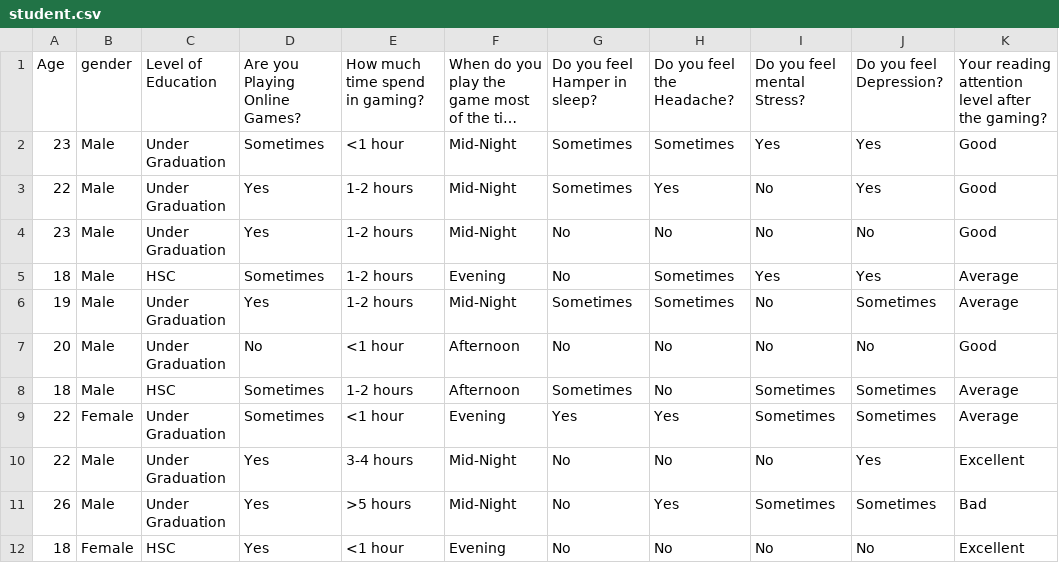
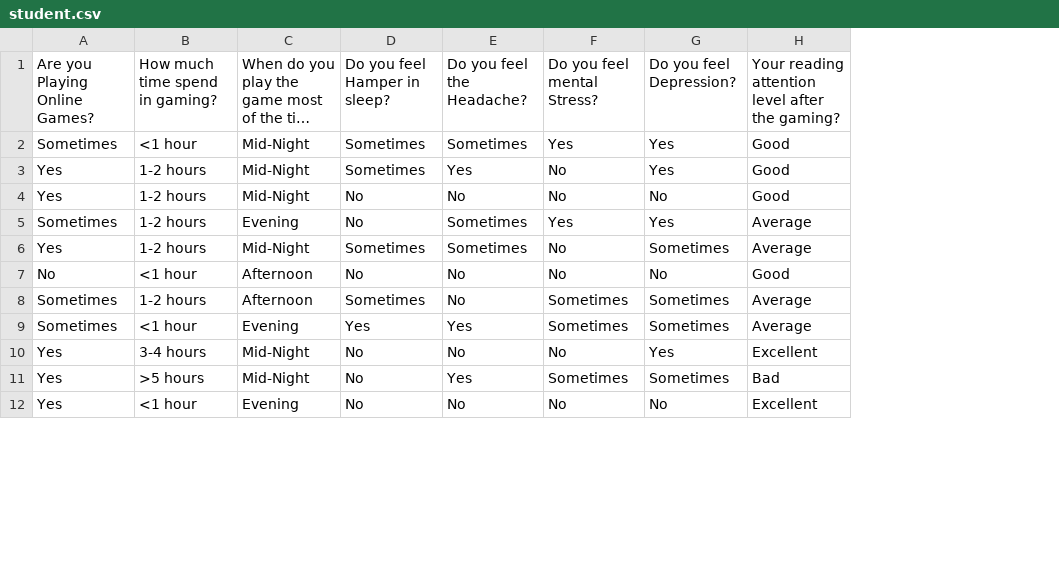
Before and after one commit to IrdinaZahari/20251R0136COSE47101, a CSV file: Preprocessed_Data/student.csv, drawn as a sheet; only a part is shown; long unchanged cells end in …; the diff names each change by its address in the sheet, - before the commit and + after, or states it on an @@ line.

Commit message:
Add files via upload

```diff
--- a/Preprocessed_Data/student.csv
+++ b/Preprocessed_Data/student.csv
-column A, rows 1-12: Age | 23 | 22 | 23 | 18 | 19 | 20 | 18 | 22 | 22 | 26 | 18
-column B, rows 1-12: gender | Male | Male | Male | Male | Male | Male | Male | Female | Male | Male | Female
-column C, rows 1-12: Level of Education | Under Graduation | Under Graduation | Under Graduation | HSC | Under Graduation | Under Graduation | HSC | Under Graduation | Under Graduation | Under Graduation | HSC
```
